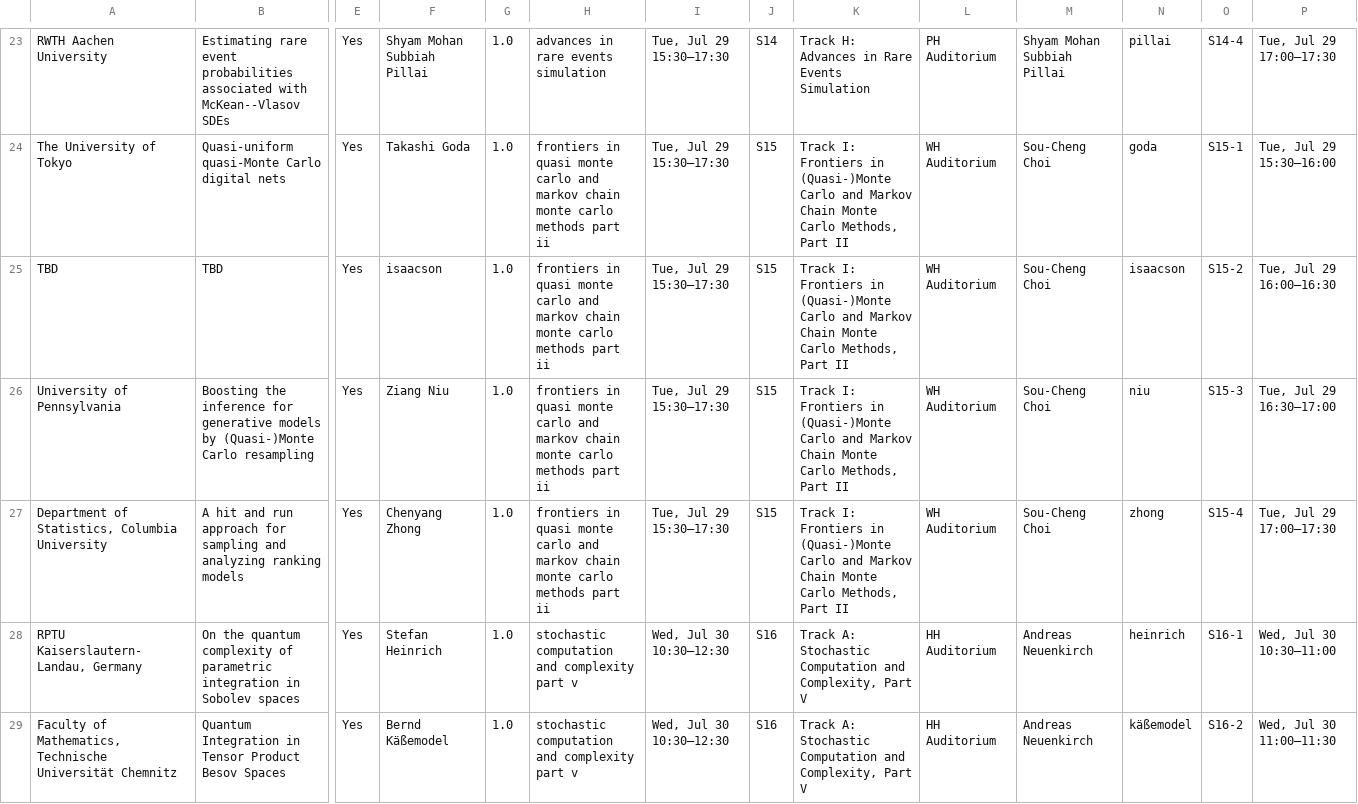
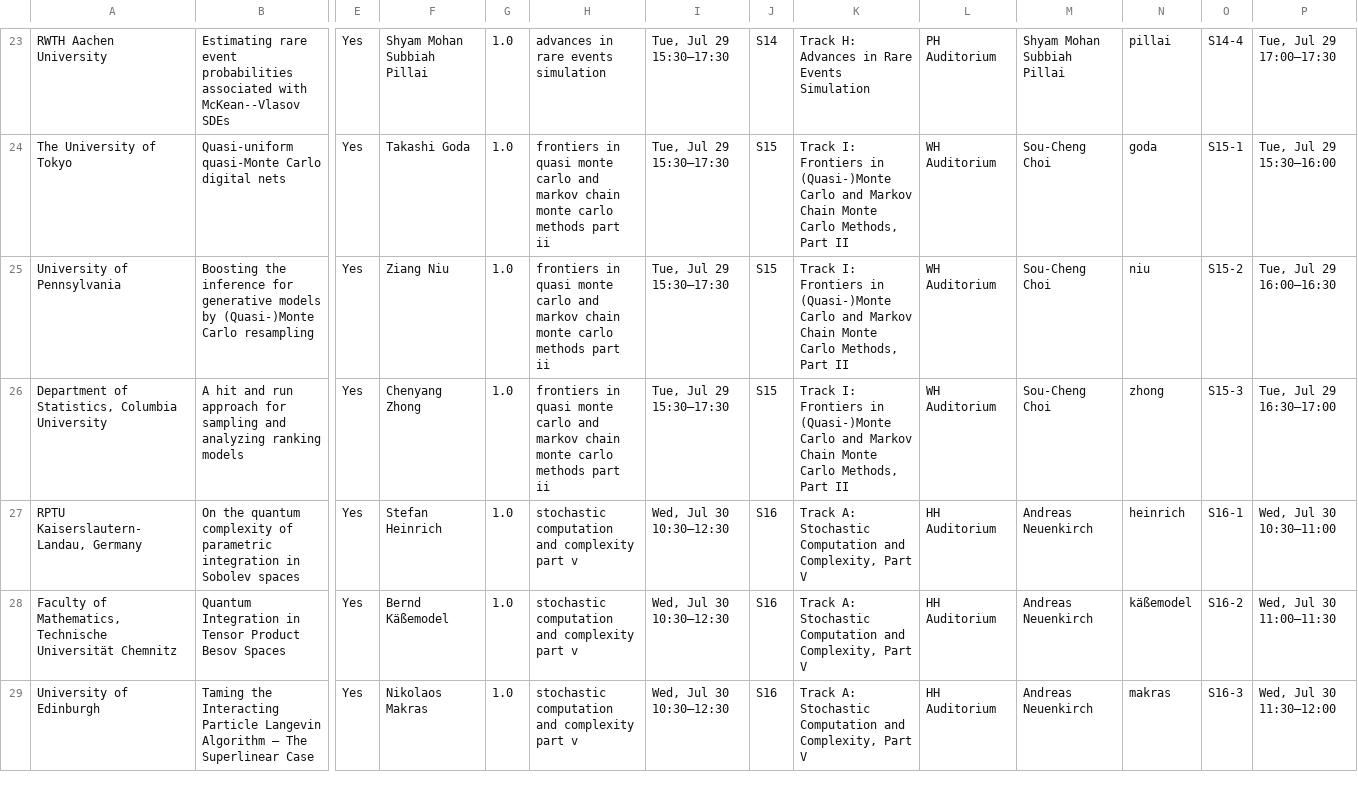
Before and after one commit to fjhickernell/MCM-2025-Program, a CSV file: preprocess/interim/special_session_abstracts_talkid.csv, drawn as a sheet; only a part is shown, gaps mark what is left out; the shorter side is filled out with more unchanged rows; removed rows and columns are numbered as before the commit, all else as after; rows hold the shown columns only; the diff names each change by its address in the sheet, - before the commit and + after, or states it on an @@ line.

```diff
--- a/preprocess/interim/special_session_abstracts_talkid.csv
+++ b/preprocess/interim/special_session_abstracts_talkid.csv
-row 25: TBD | TBD | Yes | isaacson | 1.0 | frontiers in quasi monte carlo and markov chain monte carlo methods part ii | Tue, Jul 29 15:30–17:30 | S15 | Track I: Frontiers in (Quasi-)Monte Carlo and Markov Chain Monte Carlo Methods, Part II | WH Auditorium | Sou-Cheng Choi | isaacson | S15-2 | Tue, Jul 29 16:00–16:30
-O25: S15-3
+O25: S15-2
-P25: Tue, Jul 29 16:30–17:00
+P25: Tue, Jul 29 16:00–16:30
-O26: S15-4
+O26: S15-3
-P26: Tue, Jul 29 17:00–17:30
+P26: Tue, Jul 29 16:30–17:00
```
Also changed, not shown: preprocess/input/special_session_submissions.csv, preprocess/interim/special_session_submissions_gsheet.csv, 33 other files.
